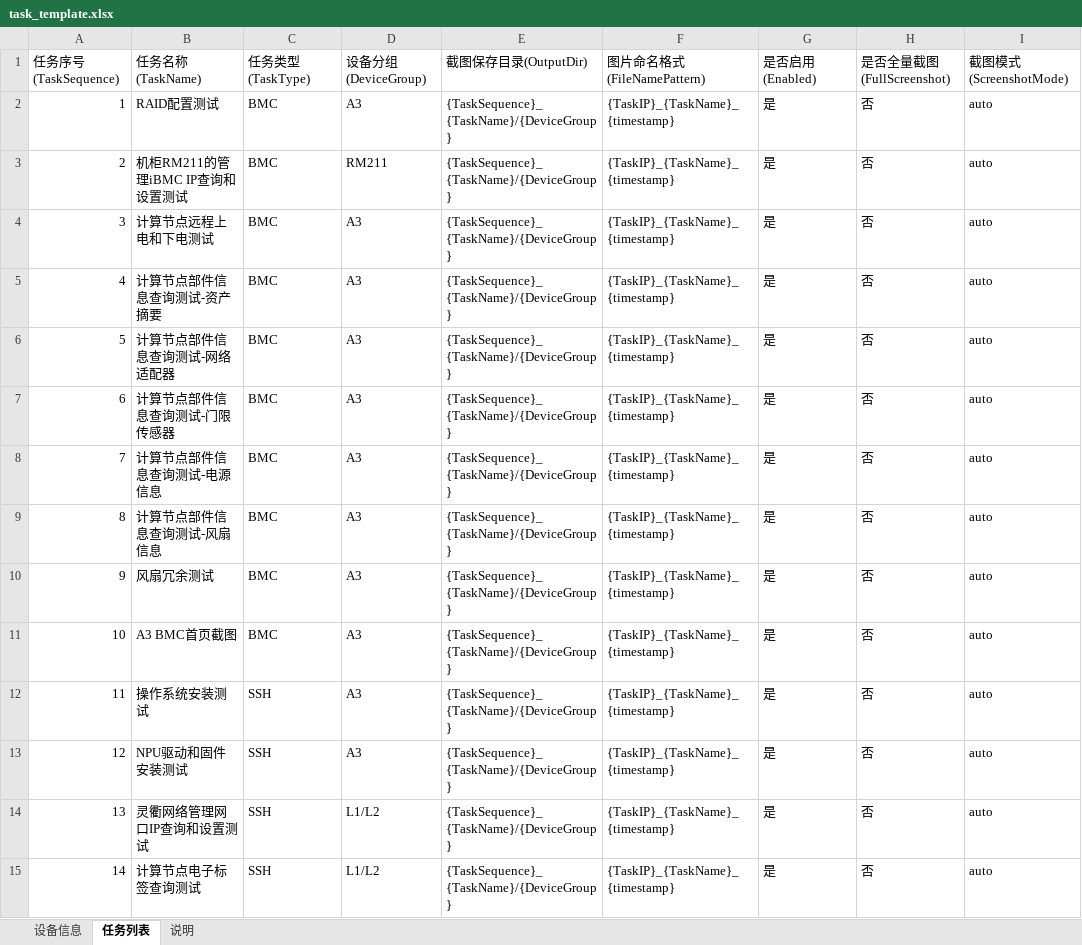
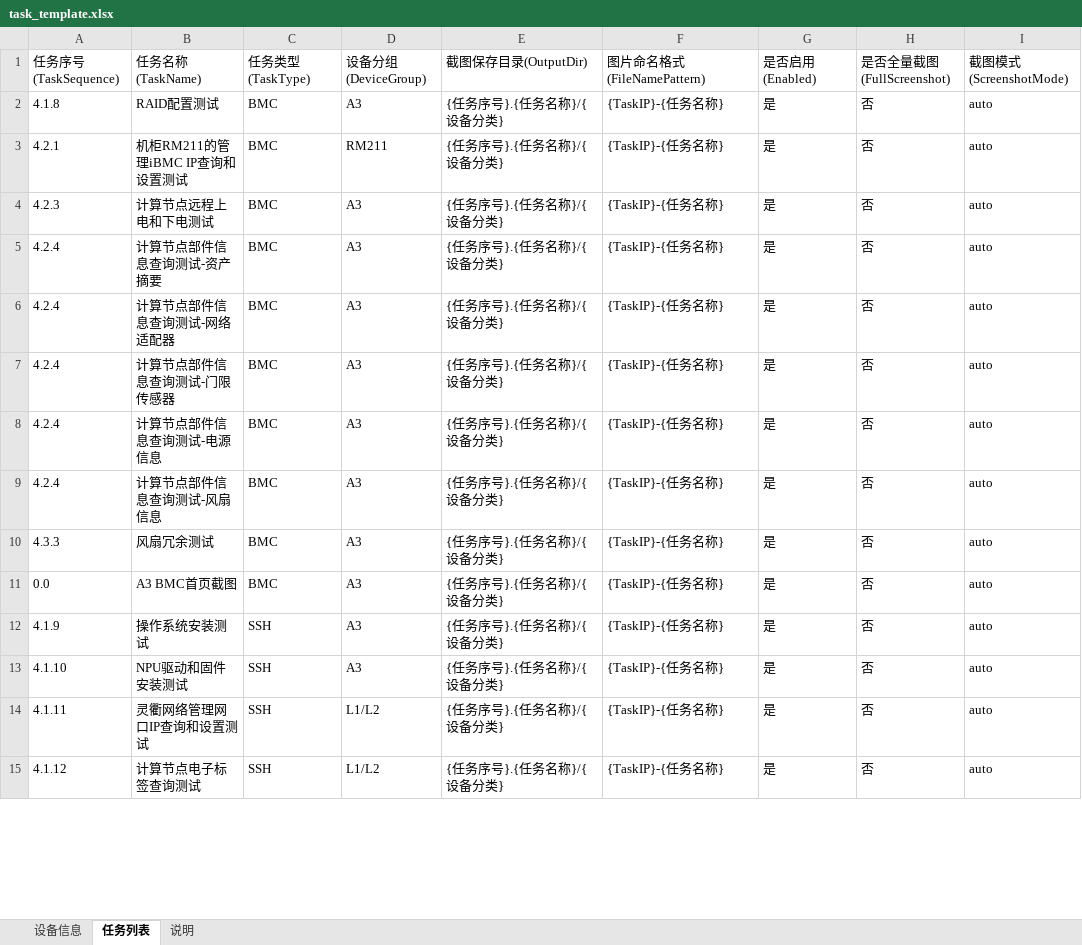
Before and after one commit to minliny/BMC-Auto-Capture, an Excel workbook: examples/task_template.xlsx, sheet 任务列表, drawn as a sheet; only a part is shown; values as stored, in another font and other column widths than the file's, no borders; the diff covers the shown part only; the diff names each change by its address in the sheet, - before the commit and + after, or states it on an @@ line.

```diff
--- a/examples/task_template.xlsx (sheet 任务列表)
+++ b/examples/task_template.xlsx (sheet 任务列表)
-A2: 1
+A2: 4.1.8
-E2:E15: {TaskSequence}_{TaskName}/{DeviceGroup}
+E2:E15: {任务序号}.{任务名称}/{设备分类}
-F2:F15: {TaskIP}_{TaskName}_{timestamp}
+F2:F15: {TaskIP}-{任务名称}
-A3: 2
+A3: 4.2.1
-A4: 3
+A4: 4.2.3
-A5: 4
+A5: 4.2.4
-A6: 5
+A6: 4.2.4
-A7: 6
+A7: 4.2.4
-A8: 7
+A8: 4.2.4
-A9: 8
+A9: 4.2.4
-A10: 9
+A10: 4.3.3
-A11: 10
+A11: 0.0
-A12: 11
+A12: 4.1.9
-A13: 12
+A13: 4.1.10
-A14: 13
+A14: 4.1.11
-A15: 14
+A15: 4.1.12
```
Also changed, not shown: 45 edited cells elsewhere in this sheet, sheet 说明, 34 other files.
